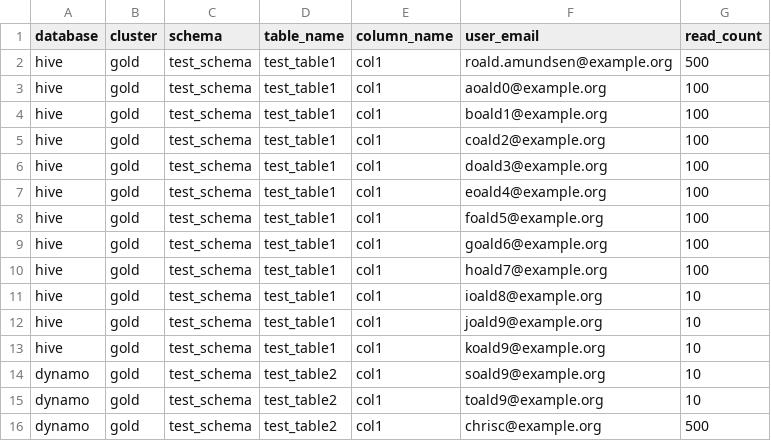
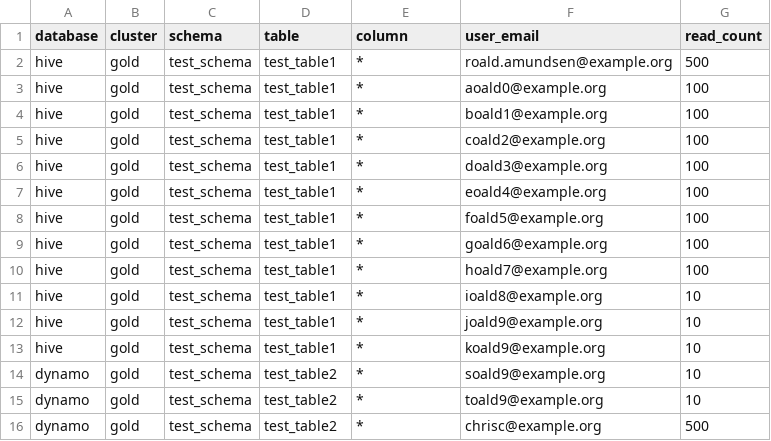
Before and after one commit to amundsen-io/amundsen, a CSV file: databuilder/example/sample_data/sample_column_usage.csv, drawn as a sheet.

Commit message:
doc and sample data cleanup
Signed-off-by: Dmitriy Kunitskiy <dkunitskiy@lyft.com>

```diff
--- a/databuilder/example/sample_data/sample_column_usage.csv
+++ b/databuilder/example/sample_data/sample_column_usage.csv
@@ -1,16 +1,16 @@
-database,cluster,schema,table_name,column_name,user_email,read_count
-hive,gold,test_schema,test_table1,col1,roald.amundsen@example.org,500
-hive,gold,test_schema,test_table1,col1,aoald0@example.org,100
-hive,gold,test_schema,test_table1,col1,boald1@example.org,100
-hive,gold,test_schema,test_table1,col1,coald2@example.org,100
-hive,gold,test_schema,test_table1,col1,doald3@example.org,100
-hive,gold,test_schema,test_table1,col1,eoald4@example.org,100
-hive,gold,test_schema,test_table1,col1,foald5@example.org,100
-hive,gold,test_schema,test_table1,col1,goald6@example.org,100
-hive,gold,test_schema,test_table1,col1,hoald7@example.org,100
-hive,gold,test_schema,test_table1,col1,ioald8@example.org,10
-hive,gold,test_schema,test_table1,col1,joald9@example.org,10
-hive,gold,test_schema,test_table1,col1,koald9@example.org,10
-dynamo,gold,test_schema,test_table2,col1,soald9@example.org,10
-dynamo,gold,test_schema,test_table2,col1,toald9@example.org,10
-dynamo,gold,test_schema,test_table2,col1,chrisc@example.org,500
+database,cluster,schema,table,column,user_email,read_count
+hive,gold,test_schema,test_table1,*,roald.amundsen@example.org,500
+hive,gold,test_schema,test_table1,*,aoald0@example.org,100
+hive,gold,test_schema,test_table1,*,boald1@example.org,100
+hive,gold,test_schema,test_table1,*,coald2@example.org,100
+hive,gold,test_schema,test_table1,*,doald3@example.org,100
+hive,gold,test_schema,test_table1,*,eoald4@example.org,100
+hive,gold,test_schema,test_table1,*,foald5@example.org,100
+hive,gold,test_schema,test_table1,*,goald6@example.org,100
+hive,gold,test_schema,test_table1,*,hoald7@example.org,100
+hive,gold,test_schema,test_table1,*,ioald8@example.org,10
+hive,gold,test_schema,test_table1,*,joald9@example.org,10
+hive,gold,test_schema,test_table1,*,koald9@example.org,10
+dynamo,gold,test_schema,test_table2,*,soald9@example.org,10
+dynamo,gold,test_schema,test_table2,*,toald9@example.org,10
+dynamo,gold,test_schema,test_table2,*,chrisc@example.org,500
```
Also changed, not shown: 4 other files.
